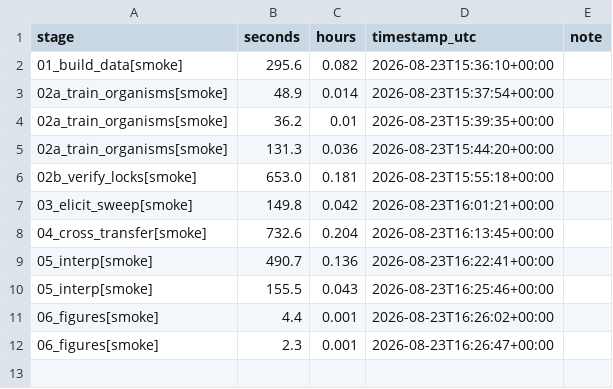
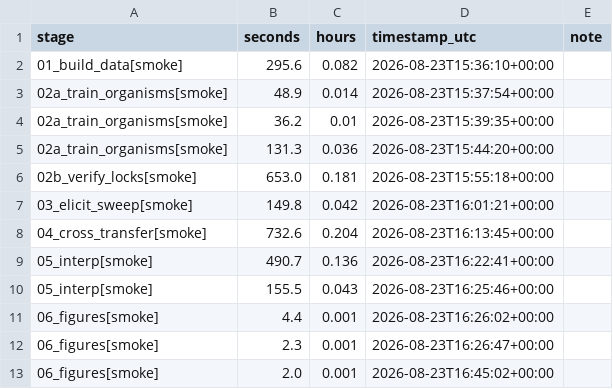
Before and after one commit to ShreyasVR2545/semantic-lock-sandbagging, a CSV file: results/timing.csv, drawn as a sheet.

Commit message:
feat: stage 7 writes the results summary into README

```diff
--- a/results/timing.csv
+++ b/results/timing.csv
@@ -12 +12,2 @@ stage,seconds,hours,timestamp_utc,note
 06_figures[smoke],2.3,0.001,2026-08-23T16:26:47+00:00,
+06_figures[smoke],2.0,0.001,2026-08-23T16:45:02+00:00,
```
Also changed, not shown: 25 other files.
